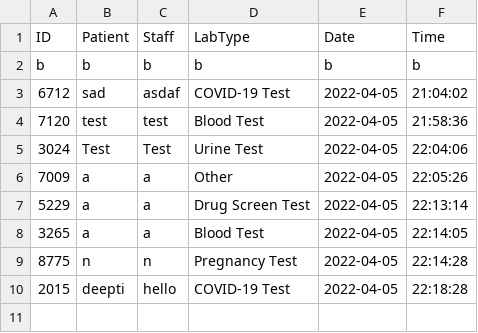
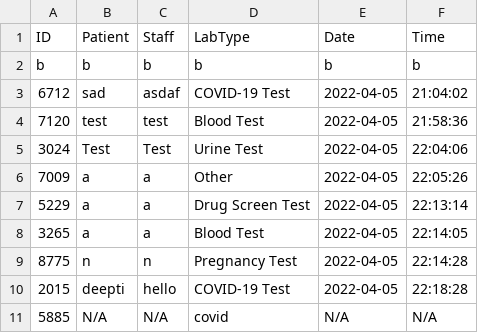
Before and after one commit to CS3733-D22-Team-U/CS3733-D22-Team-U-Prototype-2, a CSV file: csvTables/TowerLabRequests.csv, drawn as a sheet; the diff names each change by its address in the sheet, - before the commit and + after, or states it on an @@ line.

```diff
--- a/csvTables/TowerLabRequests.csv
+++ b/csvTables/TowerLabRequests.csv
+row 11: 5885 | N/A | N/A | covid | N/A | N/A
```
Also changed, not shown: csvTables/TowerRequests.csv, 7 other files.
